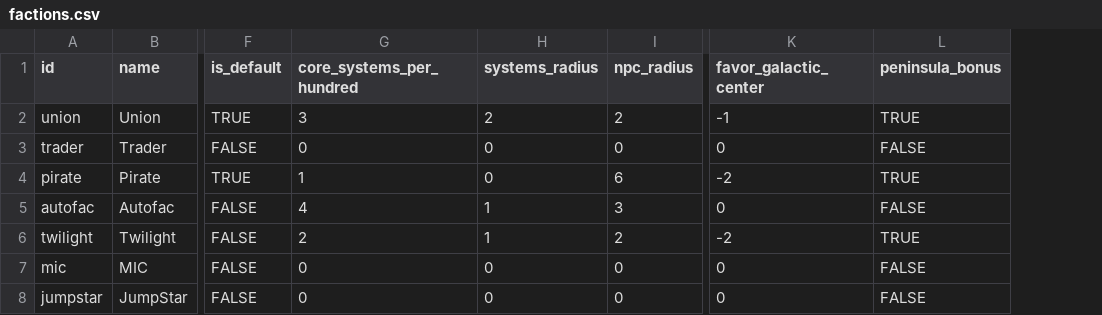
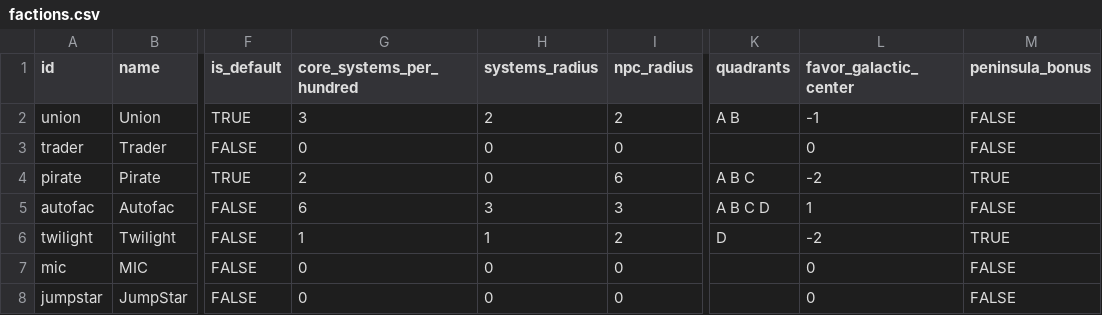
Before and after one commit to EamonnMR/galactic-night, a CSV file: data/factions.csv, drawn as a sheet; only a part is shown, gaps mark what is left out; addresses are those after the commit; the diff names each change by its address in the sheet, - before the commit and + after, or states it on an @@ line.

Commit message:
Factions can now be quadrant-locked. Fixes various crashes, build menu

```diff
--- a/data/factions.csv
+++ b/data/factions.csv
+column K (quadrants), rows 2-6: A B |  | A B C | A B C D | D
-M2 (peninsula_bonus): TRUE
+M2 (peninsula_bonus): FALSE
-G4 (core_systems_per_hundred): 1
+G4 (core_systems_per_hundred): 2
-G5 (core_systems_per_hundred): 4
+G5 (core_systems_per_hundred): 6
-H5 (systems_radius): 1
+H5 (systems_radius): 3
-L5 (favor_galactic_center): 0
+L5 (favor_galactic_center): 1
-G6 (core_systems_per_hundred): 2
+G6 (core_systems_per_hundred): 1
```
Also changed, not shown: data/build.csv, 10 other files.
